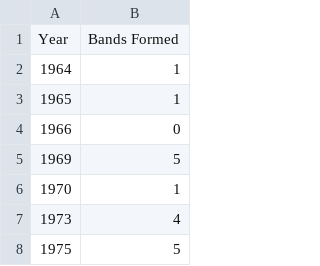
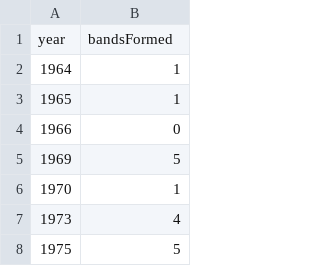
Before and after one commit to rupsis-cs498/rupsis-cs498.github.io, a CSV file: data/page1.csv, drawn as a sheet; only a part is shown.

Commit message:
renamed data

```diff
--- a/data/page1.csv
+++ b/data/page1.csv
@@ -1,2 +1,2 @@
-Year,Bands Formed
+year,bandsFormed
 1964,1
```
